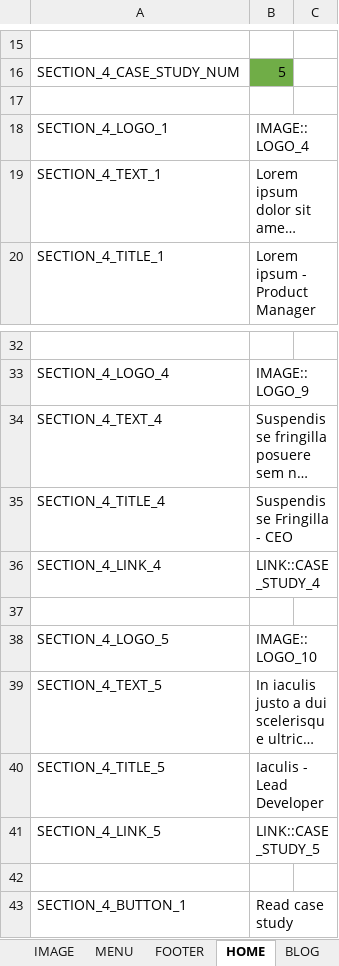
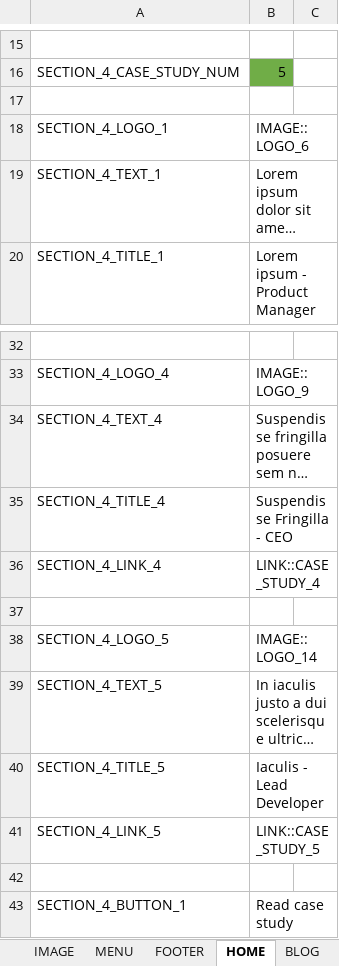
Before and after one commit to lcd11001/neko_website, an Excel workbook: data/text.xlsx, sheet HOME, drawn as a sheet; only a part is shown, gaps mark what is left out; long unchanged cells end in …; values as stored, in another font and other column widths than the file's, no borders; the diff names each change by its address in the sheet, - before the commit and + after, or states it on an @@ line.

```diff
--- a/data/text.xlsx (sheet HOME)
+++ b/data/text.xlsx (sheet HOME)
-B18: IMAGE::LOGO_4
+B18: IMAGE::LOGO_6
-B38: IMAGE::LOGO_10
+B38: IMAGE::LOGO_14
```
Also changed, not shown: 4 other files.
